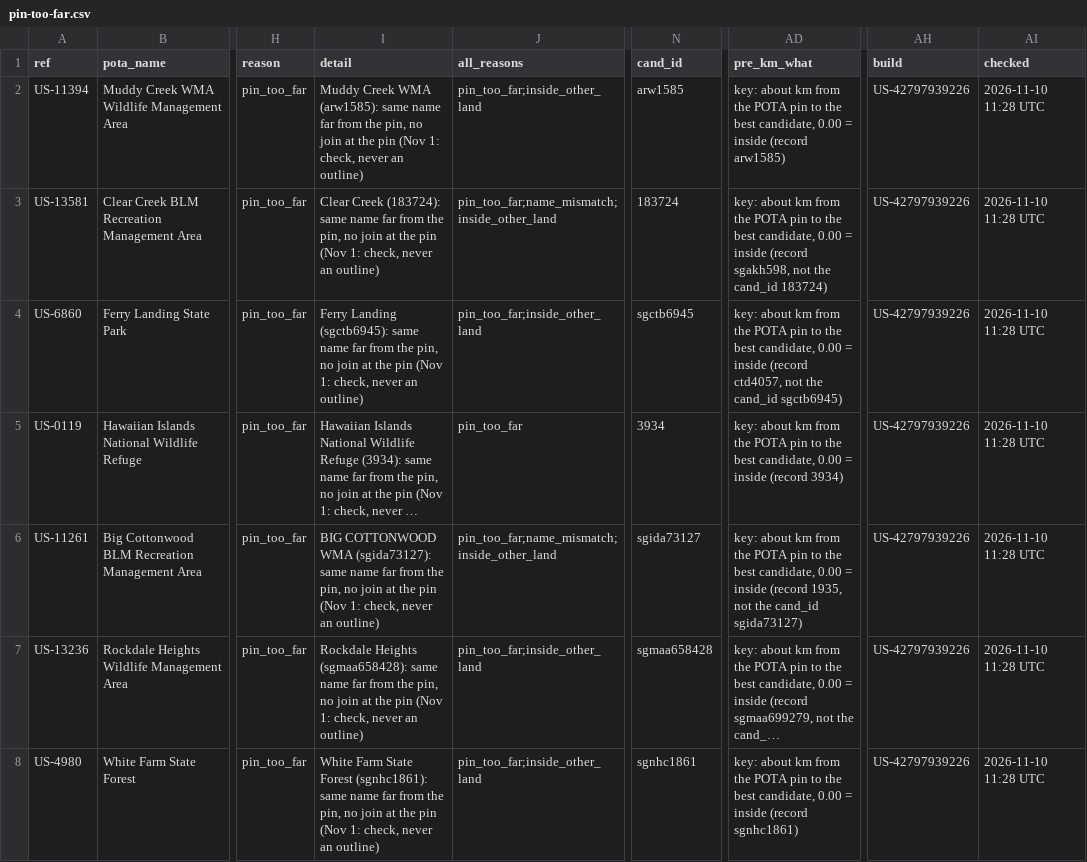
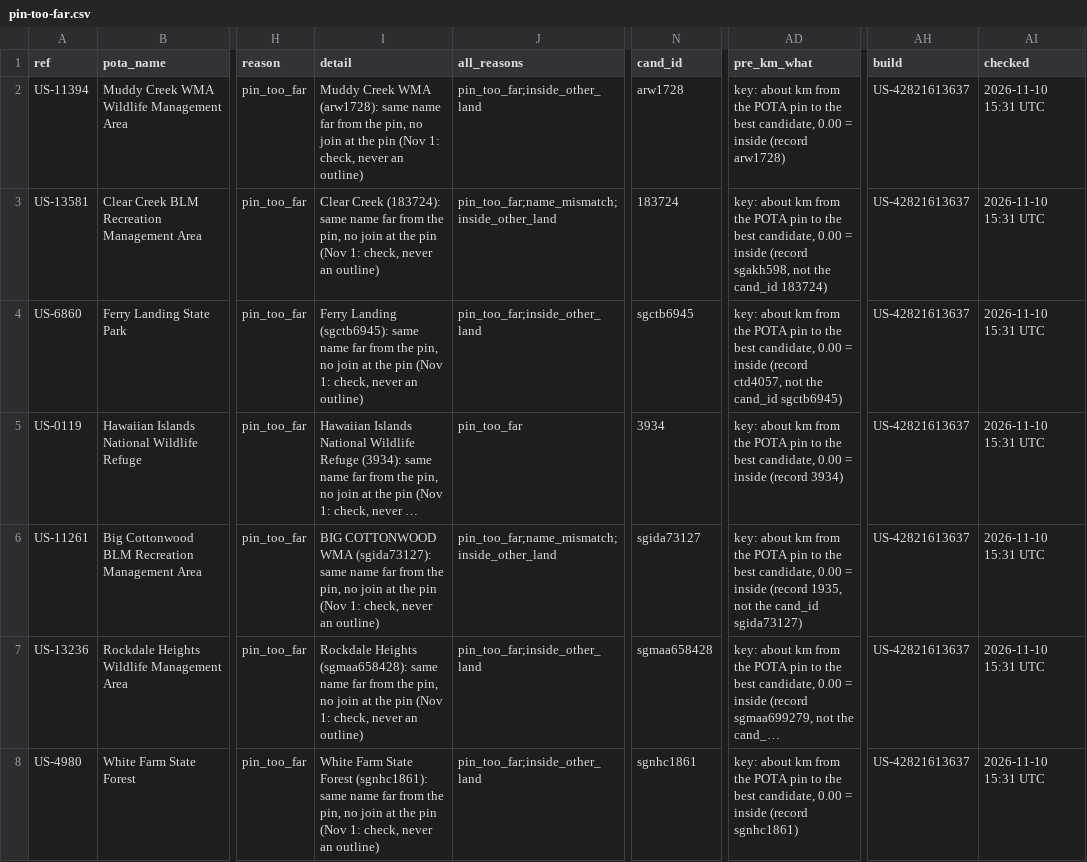
Before and after one commit to KentuckyPortableClub/KPC-Links, a CSV file: data/status/key-check/dropped-us/latest/pin-too-far.csv, drawn as a sheet; only a part is shown, gaps mark what is left out; long unchanged cells end in …; the diff covers the shown part only; the diff names each change by its address in the sheet, - before the commit and + after, or states it on an @@ line.

```diff
--- a/data/status/key-check/dropped-us/latest/pin-too-far.csv
+++ b/data/status/key-check/dropped-us/latest/pin-too-far.csv
-I2 (detail): …Creek WMA (arw1585): same name…
+I2 (detail): …Creek WMA (arw1728): same name…
-N2 (cand_id): arw1585
+N2 (cand_id): arw1728
-AD2 (pre_km_what): …inside (record arw1585)
+AD2 (pre_km_what): …inside (record arw1728)
-AH2:AH8 (build): US-42797939226
+AH2:AH8 (build): US-42821613637
-AI2:AI8 (checked): 2026-11-10 11:28 UTC
+AI2:AI8 (checked): 2026-11-10 15:31 UTC
```
Also changed, not shown: 18 edited cells elsewhere in this file, data/status/key-check/dropped-us/latest/inside-other-land.csv, data/status/key-check/dropped-us/latest/joined-in-other-area.csv, 24 other files.
